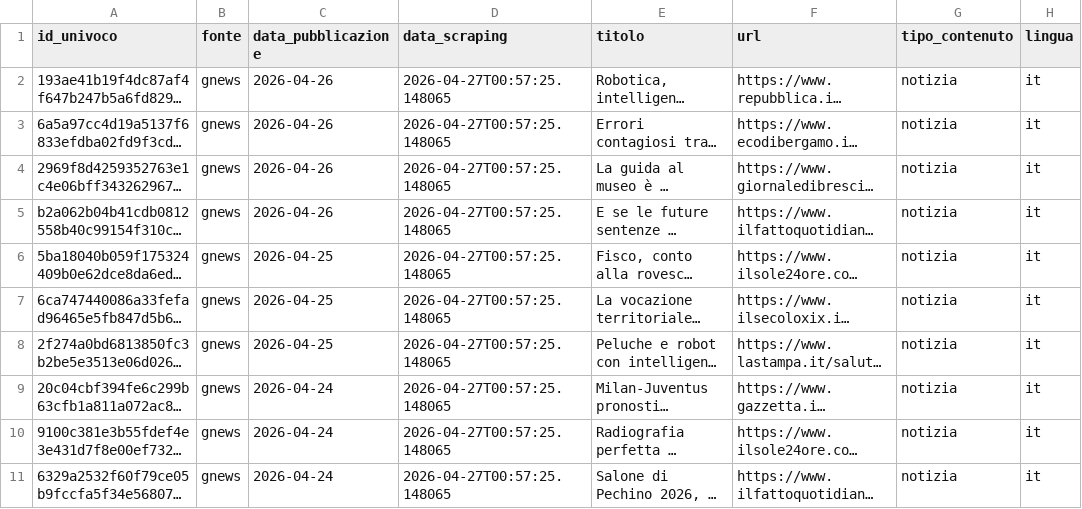
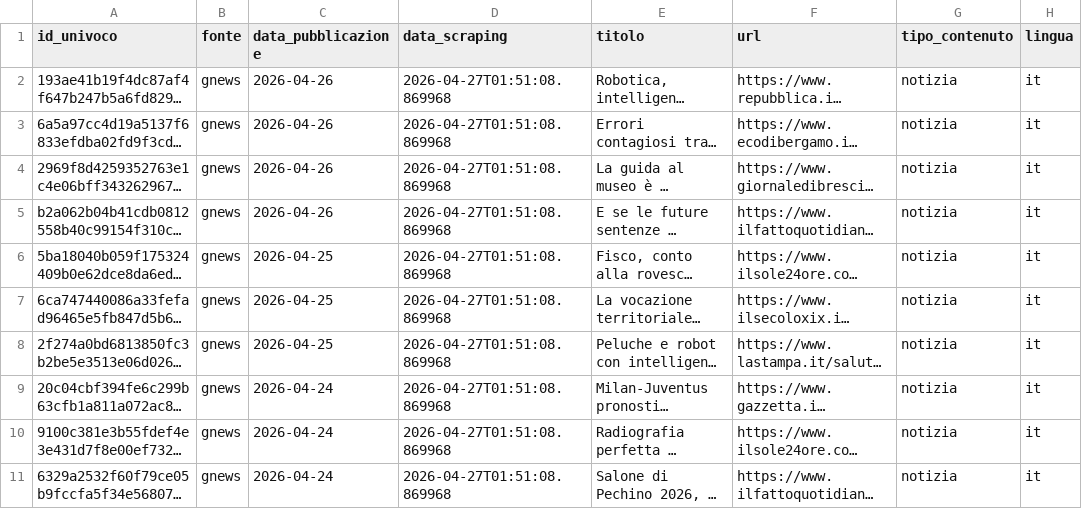
Before and after one commit to Draconer00/tech_advocacy_italia, a CSV file: data/raw/gnews_sample.csv, drawn as a sheet; only a part is shown; long unchanged cells end in …; the diff names each change by its address in the sheet, - before the commit and + after, or states it on an @@ line.

```diff
--- a/data/raw/gnews_sample.csv
+++ b/data/raw/gnews_sample.csv
-D2:D11 (data_scraping): 2026-04-27T00:57:25.148065
+D2:D11 (data_scraping): 2026-04-27T01:51:08.869968
```
Also changed, not shown: data/processed/gpdp_analyzed.csv, data/raw/gpdp_sample.csv, 5 other files.
